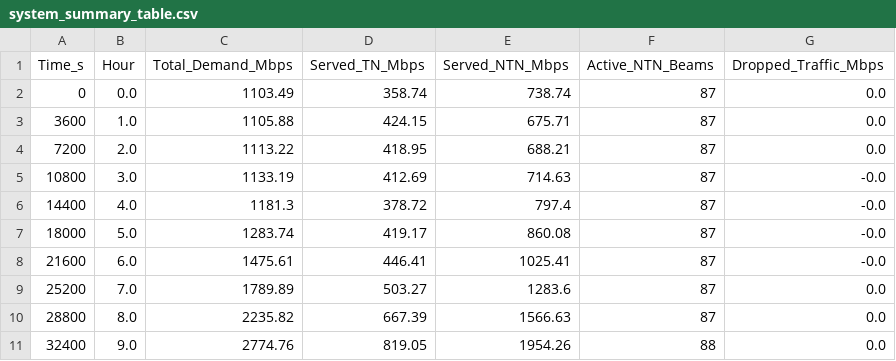
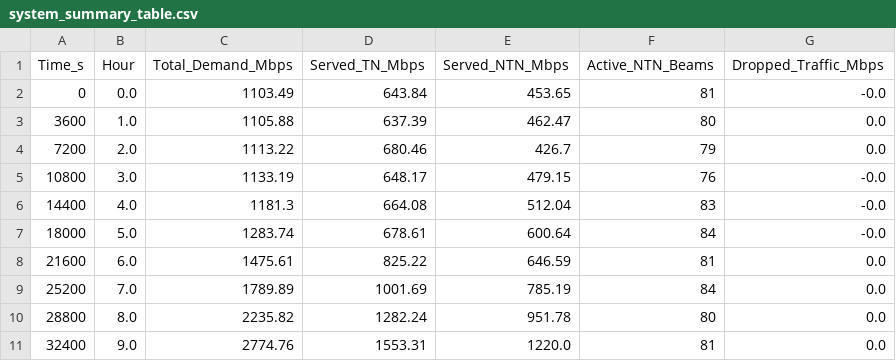
Before and after one commit to berkayclsknn/NTN, a CSV file: system_summary_table.csv, drawn as a sheet; only a part is shown; the diff covers the shown part only.

```diff
--- a/system_summary_table.csv
+++ b/system_summary_table.csv
@@ -1,11 +1,11 @@
 Time_s,Hour,Total_Demand_Mbps,Served_TN_Mbps,Served_NTN_Mbps,Active_NTN_Beams,Dropped_Traffic_Mbps
-0,0.0,1103.49,358.74,738.74,87,0.0
-3600,1.0,1105.88,424.15,675.71,87,0.0
-7200,2.0,1113.22,418.95,688.21,87,0.0
-10800,3.0,1133.19,412.69,714.63,87,-0.0
-14400,4.0,1181.3,378.72,797.4,87,-0.0
-18000,5.0,1283.74,419.17,860.08,87,-0.0
-21600,6.0,1475.61,446.41,1025.41,87,-0.0
-25200,7.0,1789.89,503.27,1283.6,87,0.0
-28800,8.0,2235.82,667.39,1566.63,87,0.0
-32400,9.0,2774.76,819.05,1954.26,88,0.0
+0,0.0,1103.49,643.84,453.65,81,-0.0
+3600,1.0,1105.88,637.39,462.47,80,0.0
+7200,2.0,1113.22,680.46,426.7,79,0.0
+10800,3.0,1133.19,648.17,479.15,76,-0.0
+14400,4.0,1181.3,664.08,512.04,83,-0.0
+18000,5.0,1283.74,678.61,600.64,84,-0.0
+21600,6.0,1475.61,825.22,646.59,81,0.0
+25200,7.0,1789.89,1001.69,785.19,84,0.0
+28800,8.0,2235.82,1282.24,951.78,80,0.0
+32400,9.0,2774.76,1553.31,1220.0,81,0.0
```
Also changed, not shown: 50 edited cells elsewhere in this file, 6 other files.
